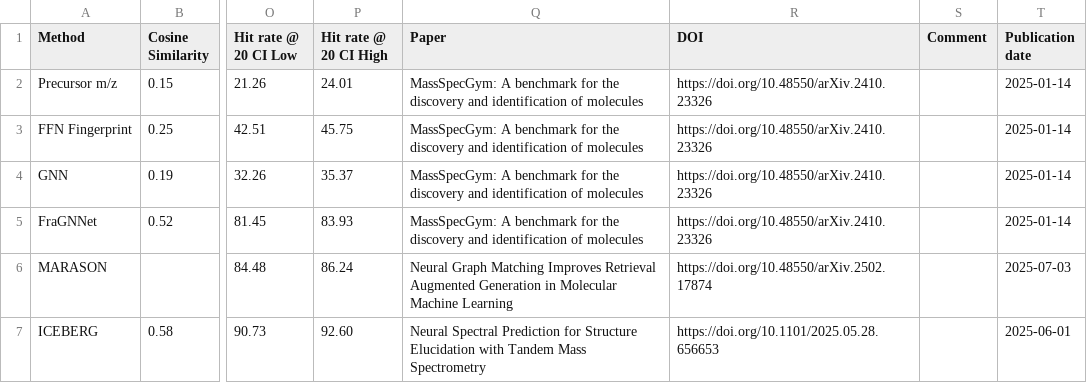
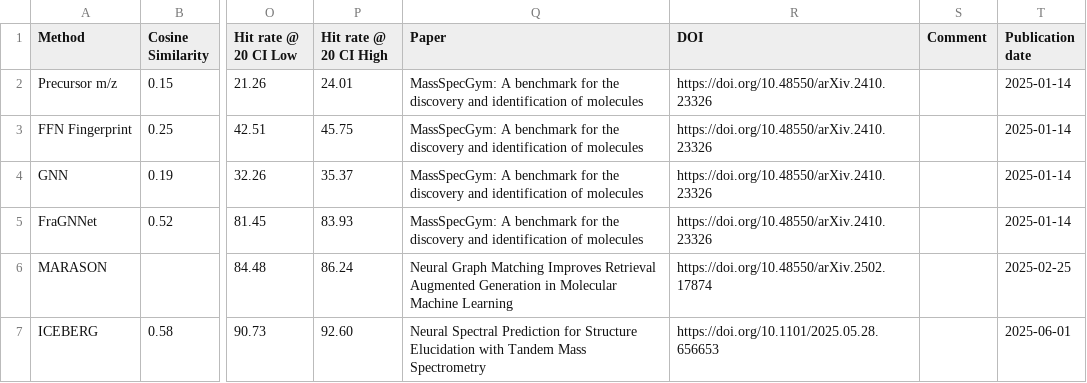
Before and after one commit to pluskal-lab/MassSpecGym, a CSV file: results/simulation_bonus.csv, drawn as a sheet; only a part is shown, gaps mark what is left out; the diff names each change by its address in the sheet, - before the commit and + after, or states it on an @@ line.

Commit message:
Fix MARASON publication date

```diff
--- a/results/simulation_bonus.csv
+++ b/results/simulation_bonus.csv
-T6 (Publication date): 2025-07-03
+T6 (Publication date): 2025-02-25
```
